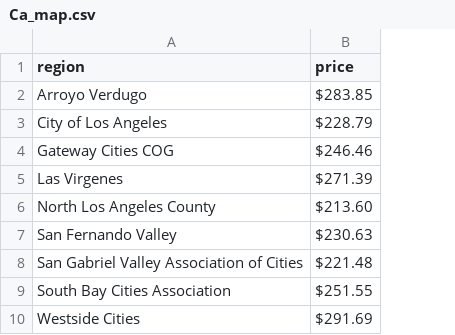
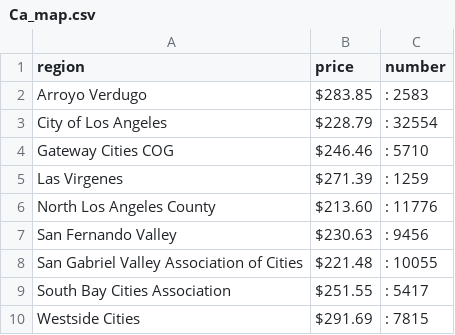
Before and after one commit to ZackKramer/ca_map, a CSV file: Ca_map.csv, drawn as a sheet; the diff names each change by its address in the sheet, - before the commit and + after, or states it on an @@ line.

Commit message:
updated regions

```diff
--- a/Ca_map.csv
+++ b/Ca_map.csv
+column C (number), rows 2-10: : 2583 | : 32554 | : 5710 | : 1259 | : 11776 | : 9456 | : 10055 | : 5417 | : 7815
```
Also changed, not shown: attractions.csv, 2 other files.
